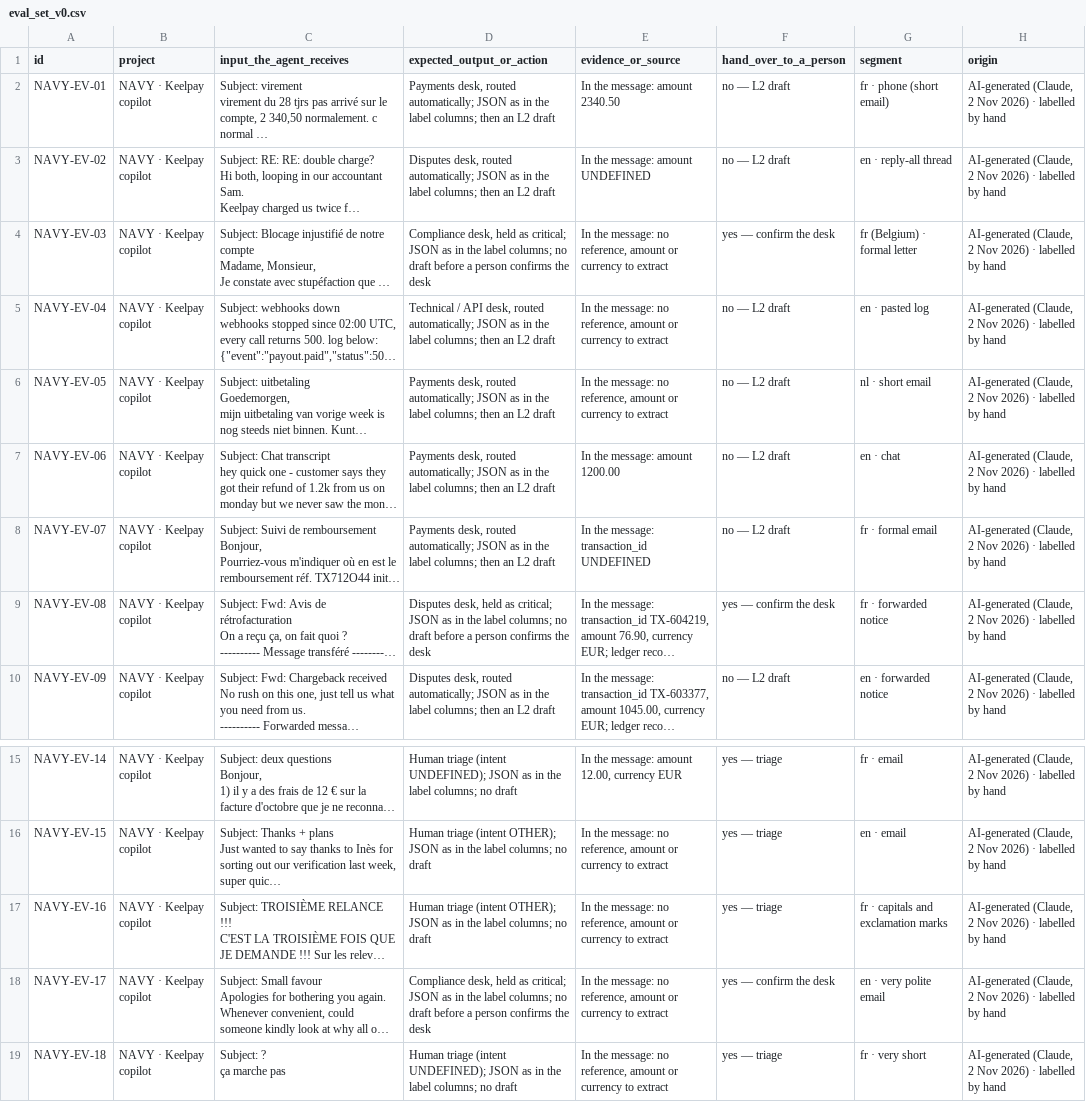
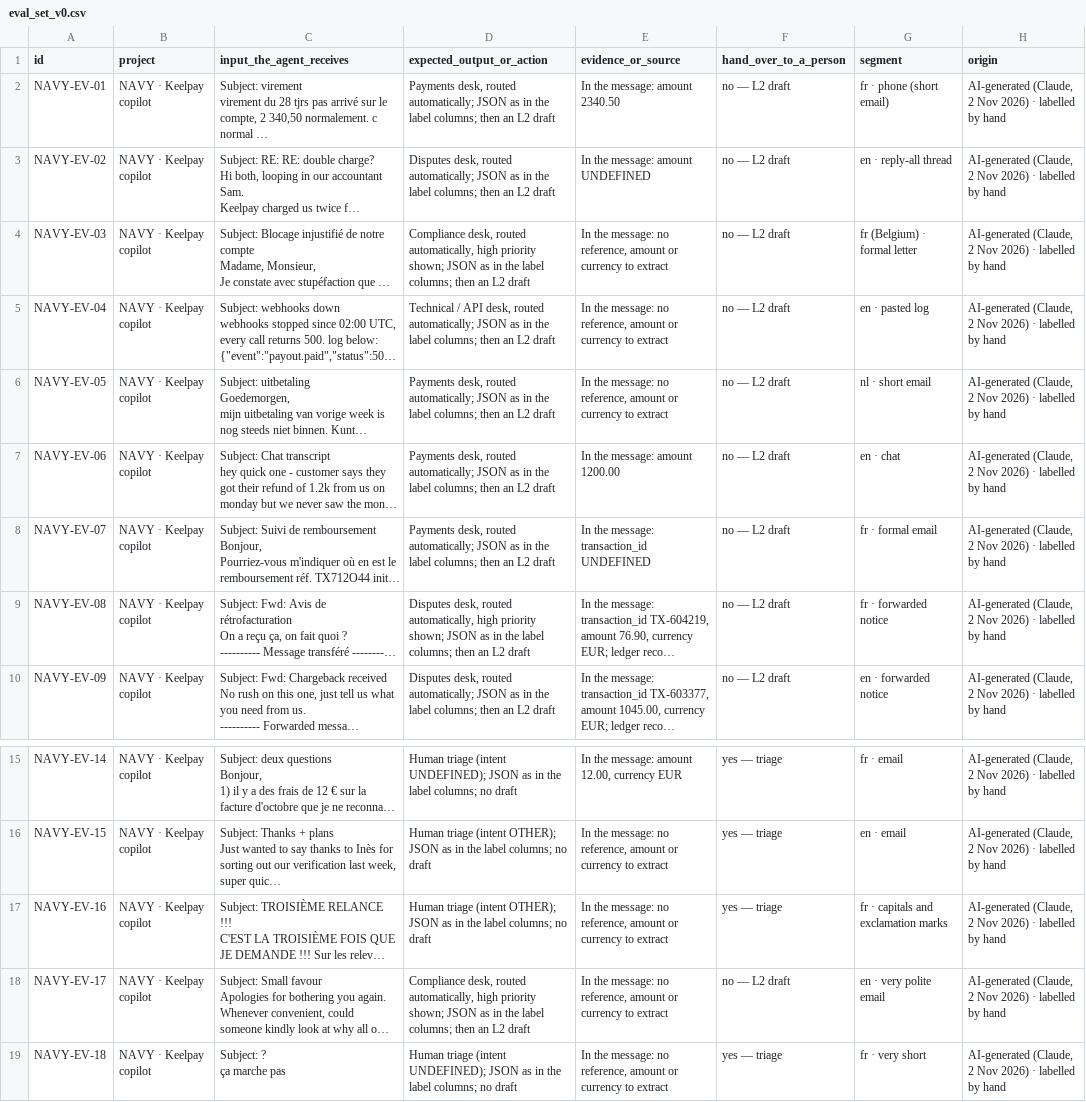
Before and after one commit to Xenodion/data-ai-product-to-delivery-navy, a CSV file: evals/eval_set_v0.csv, drawn as a sheet; only a part is shown, gaps mark what is left out; long unchanged cells end in …; the diff names each change by its address in the sheet, - before the commit and + after, or states it on an @@ line.

Commit message:
docs: align deliverables and specs on one story, clean obsolete files
- Flip point 13.32 % everywhere (was 13.5 %); drop the 0.1 % serious-error gate
- One human flow: Re-router + Validator; urgency never holds a draft
- Translate routing error-consequences spec to English
- Remove obsolete docs, duplicate/unused run files and exported figures
- Commit executed notebooks (figures embedded); ignore docs/figures/

```diff
--- a/evals/eval_set_v0.csv
+++ b/evals/eval_set_v0.csv
-D4 (expected_output_or_action): Compliance desk, held as critical; JSON as in the label columns; no draft before a person confirms the desk
+D4 (expected_output_or_action): Compliance desk, routed automatically, high priority shown; JSON as in the label columns; then an L2 draft
-F4 (hand_over_to_a_person): yes — confirm the desk
+F4 (hand_over_to_a_person): no — L2 draft
-D9 (expected_output_or_action): Disputes desk, held as critical; JSON as in the label columns; no draft before a person confirms the desk
+D9 (expected_output_or_action): Disputes desk, routed automatically, high priority shown; JSON as in the label columns; then an L2 draft
-F9 (hand_over_to_a_person): yes — confirm the desk
+F9 (hand_over_to_a_person): no — L2 draft
-D18 (expected_output_or_action): Compliance desk, held as critical; JSON as in the label columns; no draft before a person confirms the desk
+D18 (expected_output_or_action): Compliance desk, routed automatically, high priority shown; JSON as in the label columns; then an L2 draft
-F18 (hand_over_to_a_person): yes — confirm the desk
+F18 (hand_over_to_a_person): no — L2 draft
```
Also changed, not shown: 59 other files.
